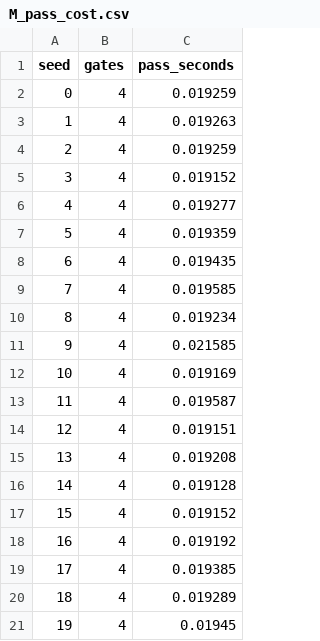
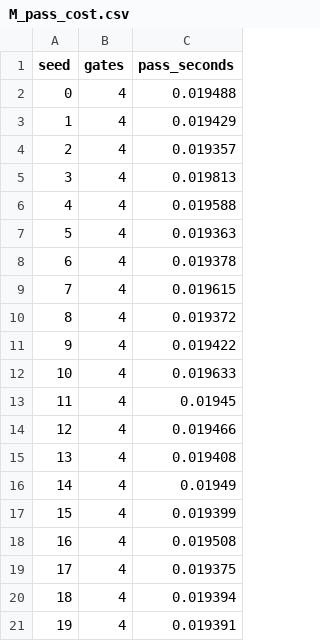
Before and after one commit to uselessai/treatment-identity, a CSV file: campaigns/data/M_pass_cost.csv, drawn as a sheet.

```diff
--- a/campaigns/data/M_pass_cost.csv
+++ b/campaigns/data/M_pass_cost.csv
@@ -1,21 +1,21 @@
 seed,gates,pass_seconds
-0,4,0.019259
-1,4,0.019263
-2,4,0.019259
-3,4,0.019152
-4,4,0.019277
-5,4,0.019359
-6,4,0.019435
-7,4,0.019585
-8,4,0.019234
-9,4,0.021585
-10,4,0.019169
-11,4,0.019587
-12,4,0.019151
-13,4,0.019208
-14,4,0.019128
-15,4,0.019152
-16,4,0.019192
-17,4,0.019385
-18,4,0.019289
-19,4,0.01945
+0,4,0.019488
+1,4,0.019429
+2,4,0.019357
+3,4,0.019813
+4,4,0.019588
+5,4,0.019363
+6,4,0.019378
+7,4,0.019615
+8,4,0.019372
+9,4,0.019422
+10,4,0.019633
+11,4,0.01945
+12,4,0.019466
+13,4,0.019408
+14,4,0.01949
+15,4,0.019399
+16,4,0.019508
+17,4,0.019375
+18,4,0.019394
+19,4,0.019391
```
Also changed, not shown: campaigns/data/M_false_alarms.csv, campaigns/data/M_gate_cost.csv, 11 other files.
